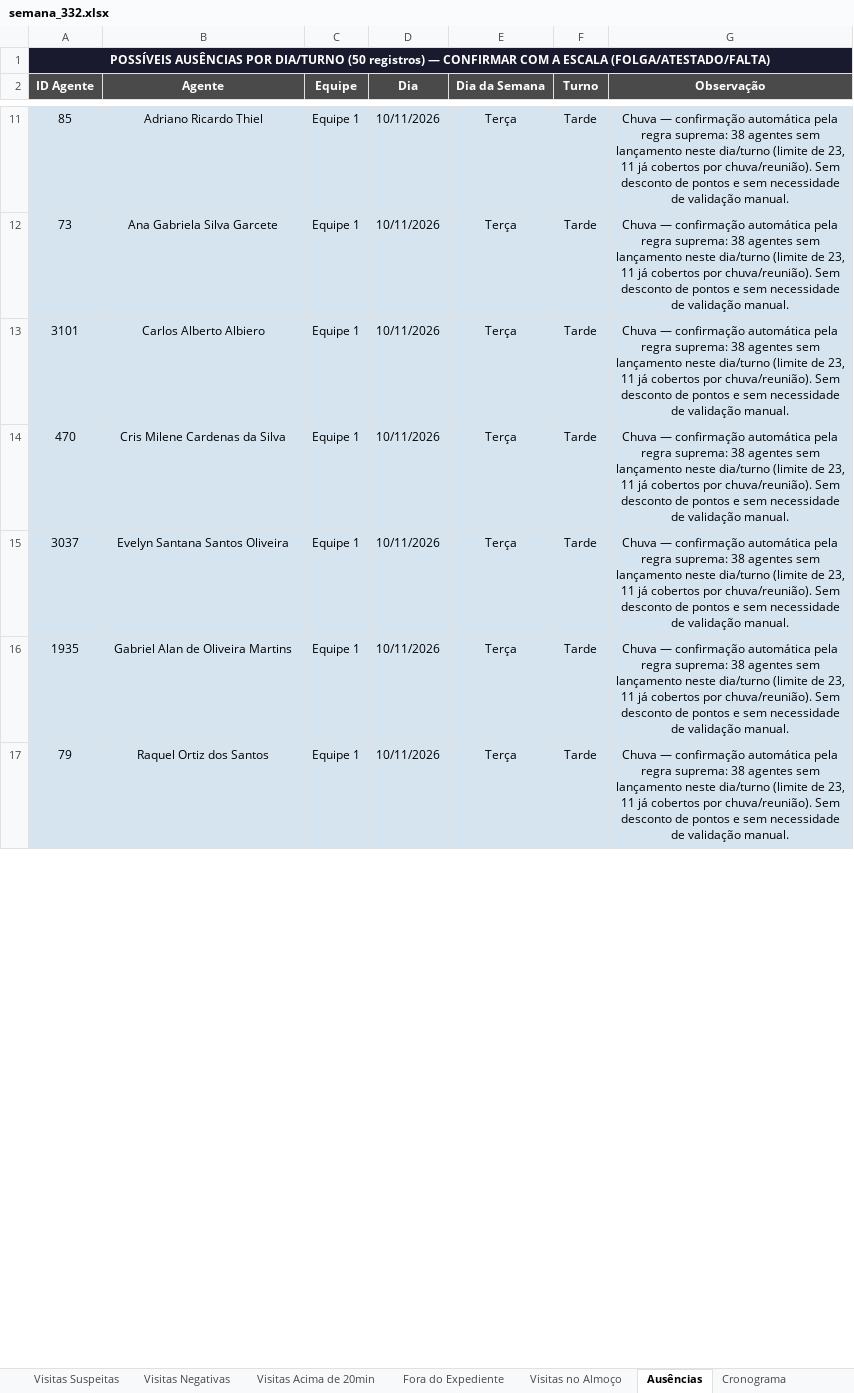
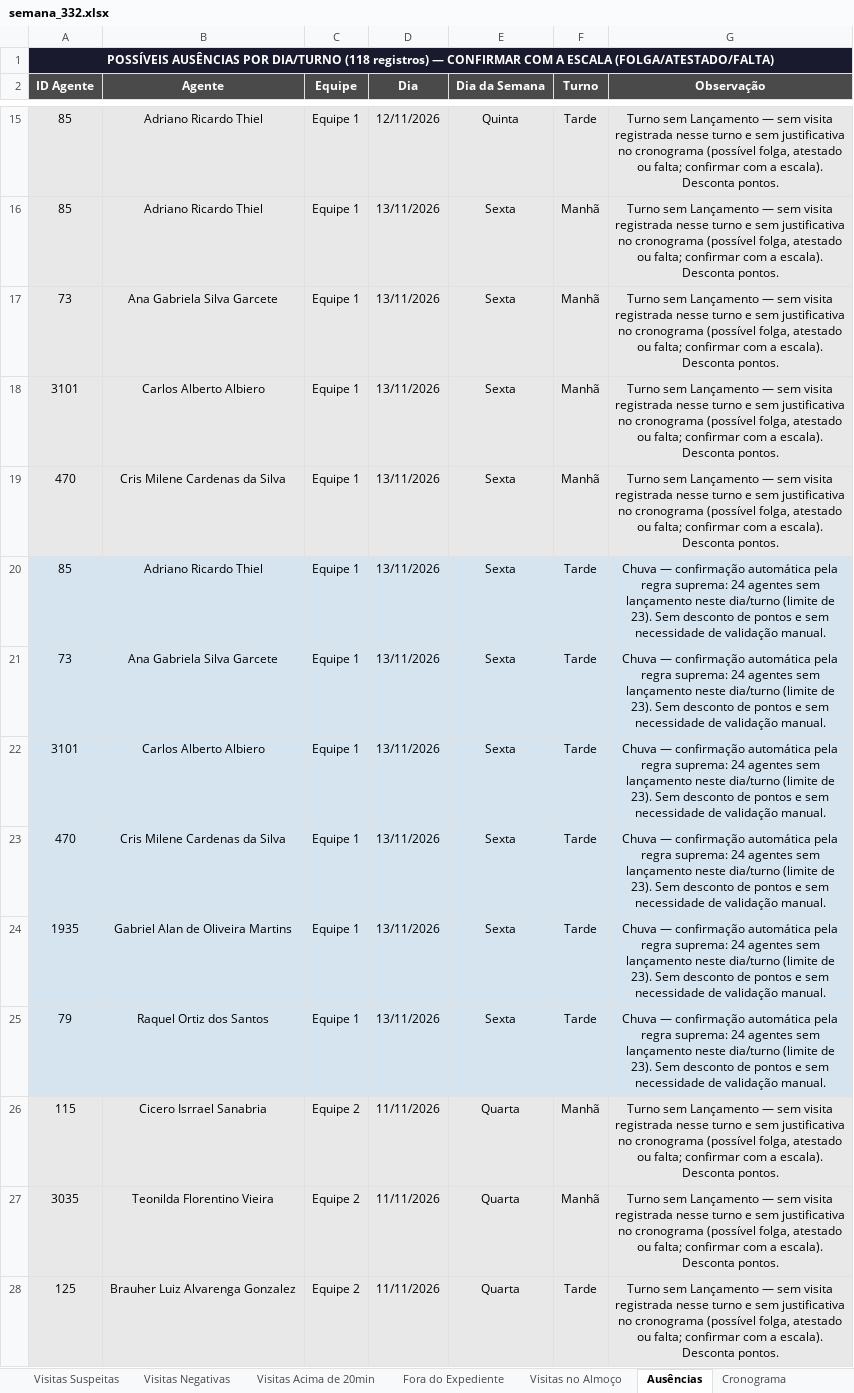
Before and after one commit to LucsDevPro/Sentinela, an Excel workbook: data/historico/semana_332.xlsx, sheet Ausências, drawn as a sheet; only a part is shown, gaps mark what is left out; values as stored, in another font and other column widths than the file's, no borders; removed rows and columns are numbered as before the commit, all else as after; the diff covers the shown part only; the diff names each change by its address in the sheet, - before the commit and + after, or states it on an @@ line.

```diff
--- a/data/historico/semana_332.xlsx (sheet Ausências)
+++ b/data/historico/semana_332.xlsx (sheet Ausências)
-A1 (ID Agente): …POR DIA/TURNO (50 registros) —…
+A1 (ID Agente): …POR DIA/TURNO (118 registros) —…
+row 15: 85 | Adriano Ricardo Thiel | Equipe 1 | 12/11/2026 | Quinta | Tarde | Turno sem Lançamento — sem visita registrada nesse turno e sem justificativa no cronograma (possível folga, atestado ou falta; confirmar com a escala). Desconta pontos.
+row 16: 85 | Adriano Ricardo Thiel | Equipe 1 | 13/11/2026 | Sexta | Manhã | Turno sem Lançamento — sem visita registrada nesse turno e sem justificativa no cronograma (possível folga, atestado ou falta; confirmar com a escala). Desconta pontos.
+row 17: 73 | Ana Gabriela Silva Garcete | Equipe 1 | 13/11/2026 | Sexta | Manhã | Turno sem Lançamento — sem visita registrada nesse turno e sem justificativa no cronograma (possível folga, atestado ou falta; confirmar com a escala). Desconta pontos.
+row 18: 3101 | Carlos Alberto Albiero | Equipe 1 | 13/11/2026 | Sexta | Manhã | Turno sem Lançamento — sem visita registrada nesse turno e sem justificativa no cronograma (possível folga, atestado ou falta; confirmar com a escala). Desconta pontos.
+row 19: 470 | Cris Milene Cardenas da Silva | Equipe 1 | 13/11/2026 | Sexta | Manhã | Turno sem Lançamento — sem visita registrada nesse turno e sem justificativa no cronograma (possível folga, atestado ou falta; confirmar com a escala). Desconta pontos.
-D20:D23 (Dia): 10/11/2026
+D20:D23 (Dia): 13/11/2026
-E20:E23 (Dia da Semana): Terça
+E20:E23 (Dia da Semana): Sexta
-G20:G23 (Observação): …regra suprema: 38 agentes sem lançamento neste dia/turno (limite de 23, 11 já cobertos por chuva/reunião). Sem desconto…
+G20:G23 (Observação): …regra suprema: 24 agentes sem lançamento neste dia/turno (limite de 23). Sem desconto…
-row 15: 3037 | Evelyn Santana Santos Oliveira | Equipe 1 | 10/11/2026 | Terça | Tarde | Chuva — confirmação automática pela regra suprema: 38 agentes sem lançamento neste dia/turno (limite de 23, 11 já cobertos por chuva/reunião). Sem desconto de pontos e sem necessidade de validação manual.
-D24:D25 (Dia): 10/11/2026
+D24:D25 (Dia): 13/11/2026
-E24:E25 (Dia da Semana): Terça
+E24:E25 (Dia da Semana): Sexta
-G24:G25 (Observação): …regra suprema: 38 agentes sem lançamento neste dia/turno (limite de 23, 11 já cobertos por chuva/reunião). Sem desconto…
+G24:G25 (Observação): …regra suprema: 24 agentes sem lançamento neste dia/turno (limite de 23). Sem desconto…
+row 26: 115 | Cicero Isrrael Sanabria | Equipe 2 | 11/11/2026 | Quarta | Manhã | Turno sem Lançamento — sem visita registrada nesse turno e sem justificativa no cronograma (possível folga, atestado ou falta; confirmar com a escala). Desconta pontos.
+row 27: 3035 | Teonilda Florentino Vieira | Equipe 2 | 11/11/2026 | Quarta | Manhã | Turno sem Lançamento — sem visita registrada nesse turno e sem justificativa no cronograma (possível folga, atestado ou falta; confirmar com a escala). Desconta pontos.
+row 28: 125 | Brauher Luiz Alvarenga Gonzalez | Equipe 2 | 11/11/2026 | Quarta | Tarde | Turno sem Lançamento — sem visita registrada nesse turno e sem justificativa no cronograma (possível folga, atestado ou falta; confirmar com a escala). Desconta pontos.
```
Also changed, not shown: 70 added rows, 9 removed rows and 106 edited cells elsewhere in this sheet, sheet Ranking, sheet Resumo Geral, sheet Por Área, sheet Recusados e Pendências, sheet Visitas Suspeitas, sheet Fora do Expediente, 2 more sheets, data/Analise_Consolidada.xlsx, data/historico/semana_331.xlsx, 31 other files.
